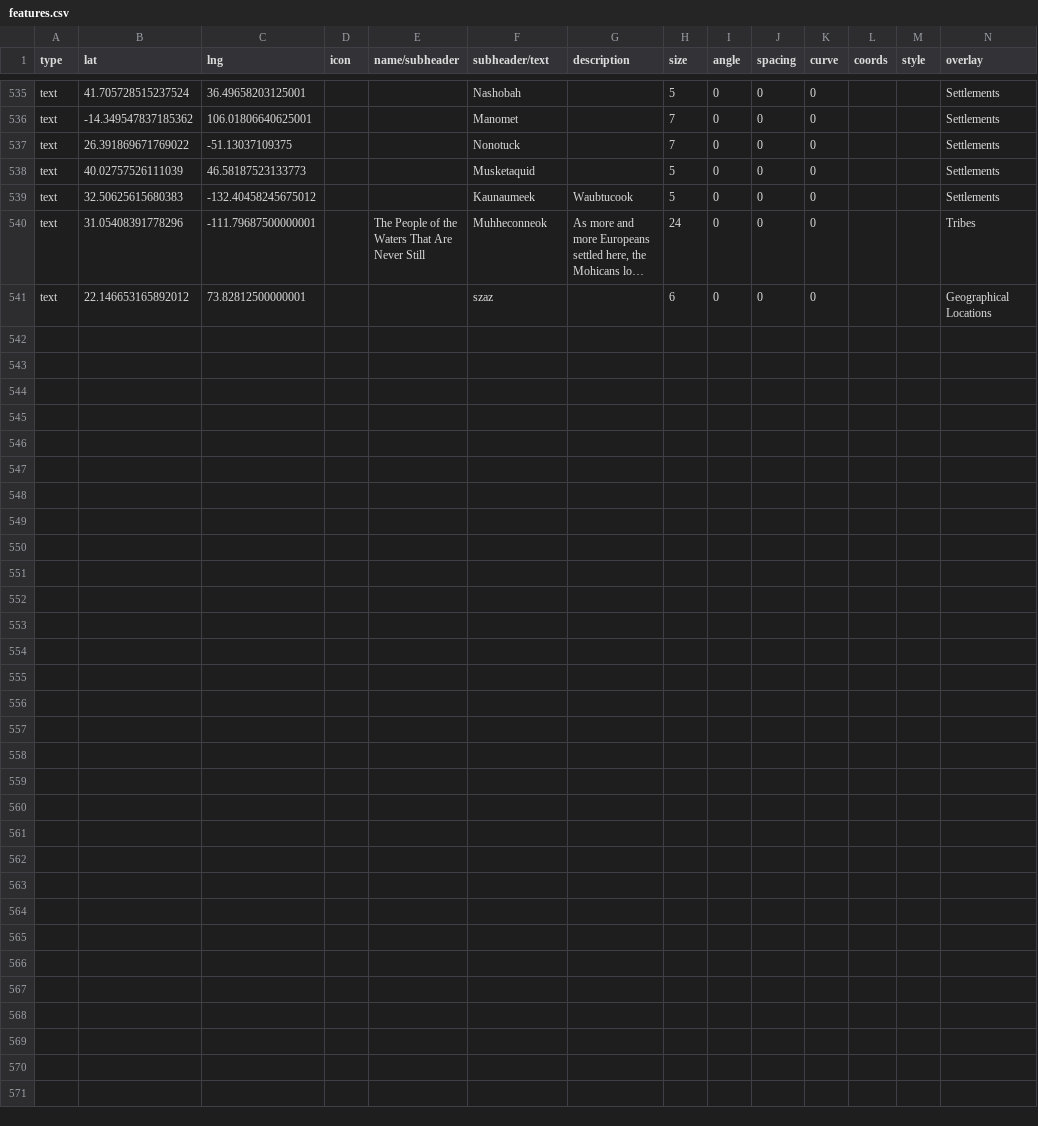
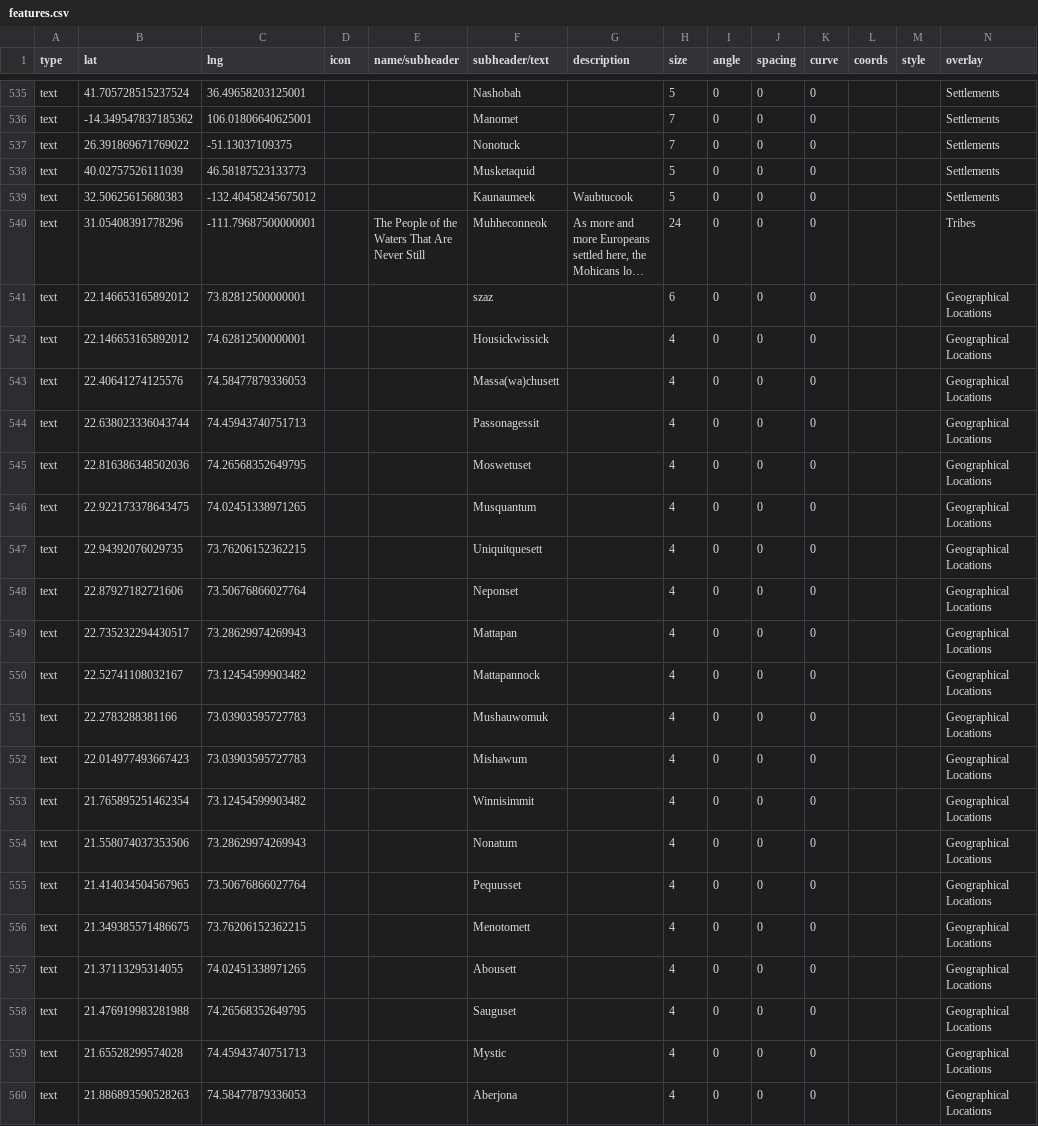
Before and after one commit to nativenewengland/map, a CSV file: data/features.csv, drawn as a sheet; only a part is shown, gaps mark what is left out; long unchanged cells end in …; the diff names each change by its address in the sheet, - before the commit and + after, or states it on an @@ line.

Commit message:
Add geographical text markers around Szaz

```diff
--- a/data/features.csv
+++ b/data/features.csv
+row 542: text | 22.146653165892012 | 74.62812500000001 |  |  | Housickwissick |  | 4 | 0 | 0 | 0 |  |  | Geographical Locations
+row 543: text | 22.40641274125576 | 74.58477879336053 |  |  | Massa(wa)chusett |  | 4 | 0 | 0 | 0 |  |  | Geographical Locations
+row 544: text | 22.638023336043744 | 74.45943740751713 |  |  | Passonagessit |  | 4 | 0 | 0 | 0 |  |  | Geographical Locations
+row 545: text | 22.816386348502036 | 74.26568352649795 |  |  | Moswetuset |  | 4 | 0 | 0 | 0 |  |  | Geographical Locations
+row 546: text | 22.922173378643475 | 74.02451338971265 |  |  | Musquantum |  | 4 | 0 | 0 | 0 |  |  | Geographical Locations
+row 547: text | 22.94392076029735 | 73.76206152362215 |  |  | Uniquitquesett |  | 4 | 0 | 0 | 0 |  |  | Geographical Locations
+row 548: text | 22.87927182721606 | 73.50676866027764 |  |  | Neponset |  | 4 | 0 | 0 | 0 |  |  | Geographical Locations
+row 549: text | 22.735232294430517 | 73.28629974269943 |  |  | Mattapan |  | 4 | 0 | 0 | 0 |  |  | Geographical Locations
+row 550: text | 22.52741108032167 | 73.12454599903482 |  |  | Mattapannock |  | 4 | 0 | 0 | 0 |  |  | Geographical Locations
+row 551: text | 22.2783288381166 | 73.03903595727783 |  |  | Mushauwomuk |  | 4 | 0 | 0 | 0 |  |  | Geographical Locations
+row 552: text | 22.014977493667423 | 73.03903595727783 |  |  | Mishawum |  | 4 | 0 | 0 | 0 |  |  | Geographical Locations
+row 553: text | 21.765895251462354 | 73.12454599903482 |  |  | Winnisimmit |  | 4 | 0 | 0 | 0 |  |  | Geographical Locations
+row 554: text | 21.558074037353506 | 73.28629974269943 |  |  | Nonatum |  | 4 | 0 | 0 | 0 |  |  | Geographical Locations
+row 555: text | 21.414034504567965 | 73.50676866027764 |  |  | Pequusset |  | 4 | 0 | 0 | 0 |  |  | Geographical Locations
+row 556: text | 21.349385571486675 | 73.76206152362215 |  |  | Menotomett |  | 4 | 0 | 0 | 0 |  |  | Geographical Locations
+row 557: text | 21.37113295314055 | 74.02451338971265 |  |  | Abousett |  | 4 | 0 | 0 | 0 |  |  | Geographical Locations
+row 558: text | 21.476919983281988 | 74.26568352649795 |  |  | Sauguset |  | 4 | 0 | 0 | 0 |  |  | Geographical Locations
+row 559: text | 21.65528299574028 | 74.45943740751713 |  |  | Mystic |  | 4 | 0 | 0 | 0 |  |  | Geographical Locations
+row 560: text | 21.886893590528263 | 74.58477879336053 |  |  | Aberjona |  | 4 | 0 | 0 | 0 |  |  | Geographical Locations
```
